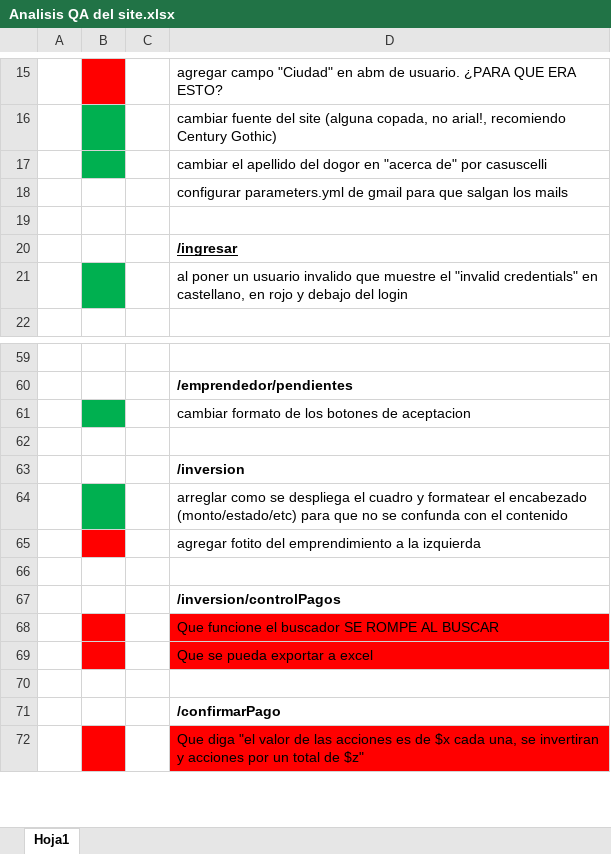
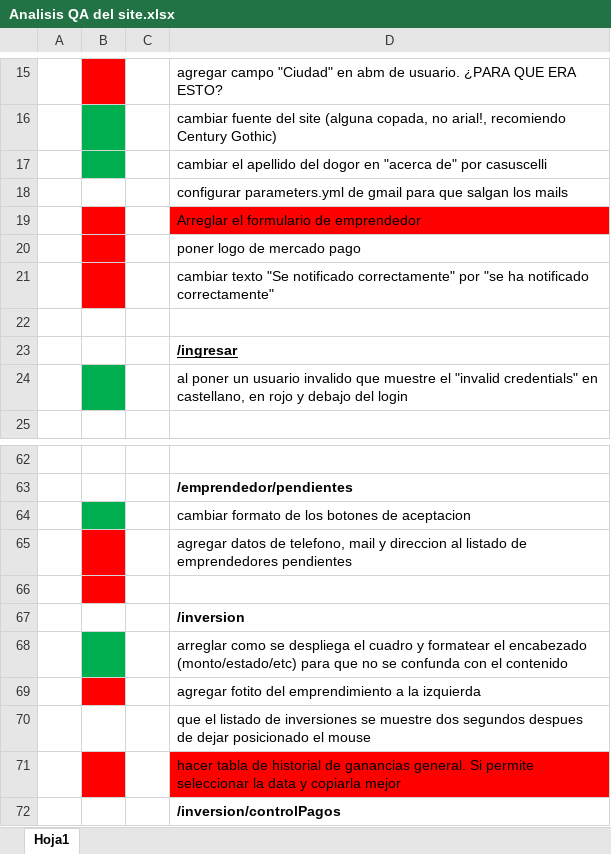
Before and after one commit to HernanBudic/Abraxas, an Excel workbook: Analisis QA del site.xlsx, sheet Hoja1, drawn as a sheet; only a part is shown, gaps mark what is left out; the shorter side is filled out with more unchanged rows; values as stored, in another font and other column widths than the file's, no borders; addresses are those after the commit; the diff names each change by its address in the sheet, - before the commit and + after, or states it on an @@ line.

Commit message:
Analisis QA del site v3

```diff
--- a/Analisis QA del site.xlsx (sheet Hoja1)
+++ b/Analisis QA del site.xlsx (sheet Hoja1)
+row 19:  |  |  | Arreglar el formulario de emprendedor
+row 20:  |  |  | poner logo de mercado pago
+row 21:  |  |  | cambiar texto "Se notificado correctamente" por "se ha notificado correctamente"
+row 65:  |  |  | agregar datos de telefono, mail y direccion al listado de emprendedores pendientes
-B66 fill: none
+B66 fill: #FF0000
-D70: (empty)
+D70: que el listado de inversiones se muestre dos segundos despues de dejar posicionado el mouse
+row 71:  |  |  | hacer tabla de historial de ganancias general. Si permite seleccionar la data y copiarla mejor
```
